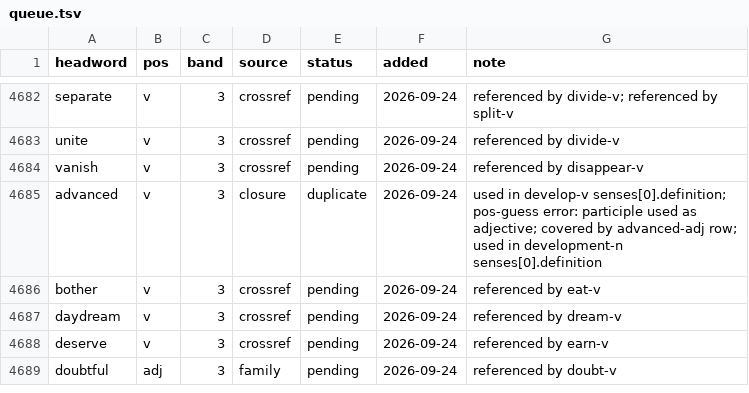
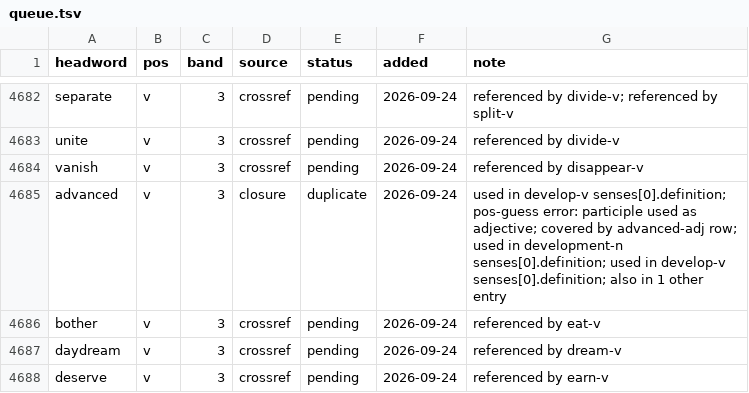
Before and after one commit to tkgally/eex-dict, a TSV file: headwords/queue.tsv, drawn as a sheet; only a part is shown, gaps mark what is left out; the shorter side is filled out with more unchanged rows.

```diff
--- a/headwords/queue.tsv
+++ b/headwords/queue.tsv
@@ -4684,3 +4684,3 @@ unite	v	3	crossref	pending	2026-09-24	referenced by divide-v
 vanish	v	3	crossref	pending	2026-09-24	referenced by disappear-v
-advanced	v	3	closure	duplicate	2026-09-24	used in develop-v senses[0].definition; pos-guess error: participle used as adjective; covered by advanced-adj row; used in development-n senses[0].definition
+advanced	v	3	closure	duplicate	2026-09-24	used in develop-v senses[0].definition; pos-guess error: participle used as adjective; covered by advanced-adj row; used in development-n senses[0].definition; used in develop-v senses[0].definition; also in 1 other entry
 bother	v	3	crossref	pending	2026-09-24	referenced by eat-v
```
Also changed, not shown: 12 other files.
